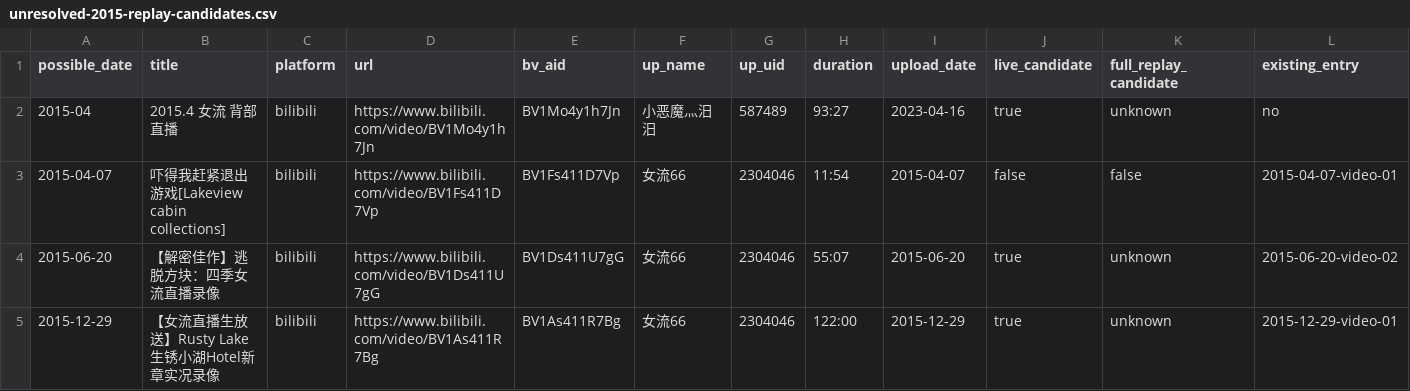
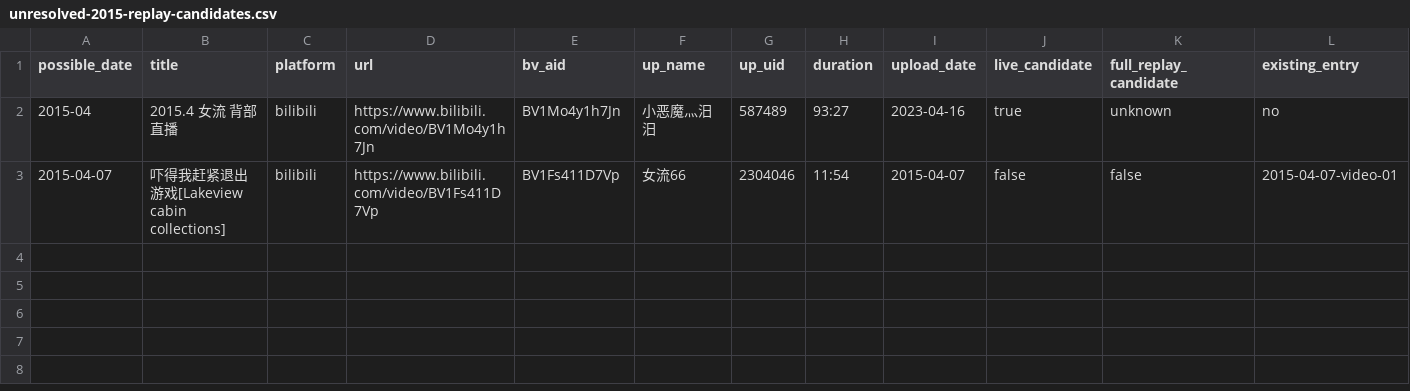
Before and after one commit to ArthurADDDDD/66Archive, a CSV file: data/catalogs/unresolved-2015-replay-candidates.csv, drawn as a sheet; only a part is shown; rows hold the shown columns only; the diff names each change by its address in the sheet, - before the commit and + after, or states it on an @@ line.

Commit message:
data(archive): recover four 2020 livestreams

```diff
--- a/data/catalogs/unresolved-2015-replay-candidates.csv
+++ b/data/catalogs/unresolved-2015-replay-candidates.csv
-row 4: 2015-06-20 | 【解密佳作】逃脱方块：四季女流直播录像 | bilibili | https://www.bilibili.com/video/BV1Ds411U7gG | BV1Ds411U7gG | 女流66 | 2304046 | 55:07 | 2015-06-20 | true | unknown | 2015-06-20-video-02
-row 5: 2015-12-29 | 【女流直播生放送】Rusty Lake生锈小湖Hotel新章实况录像 | bilibili | https://www.bilibili.com/video/BV1As411R7Bg | BV1As411R7Bg | 女流66 | 2304046 | 122:00 | 2015-12-29 | true | unknown | 2015-12-29-video-01
```
Also changed, not shown: 10 other files.
